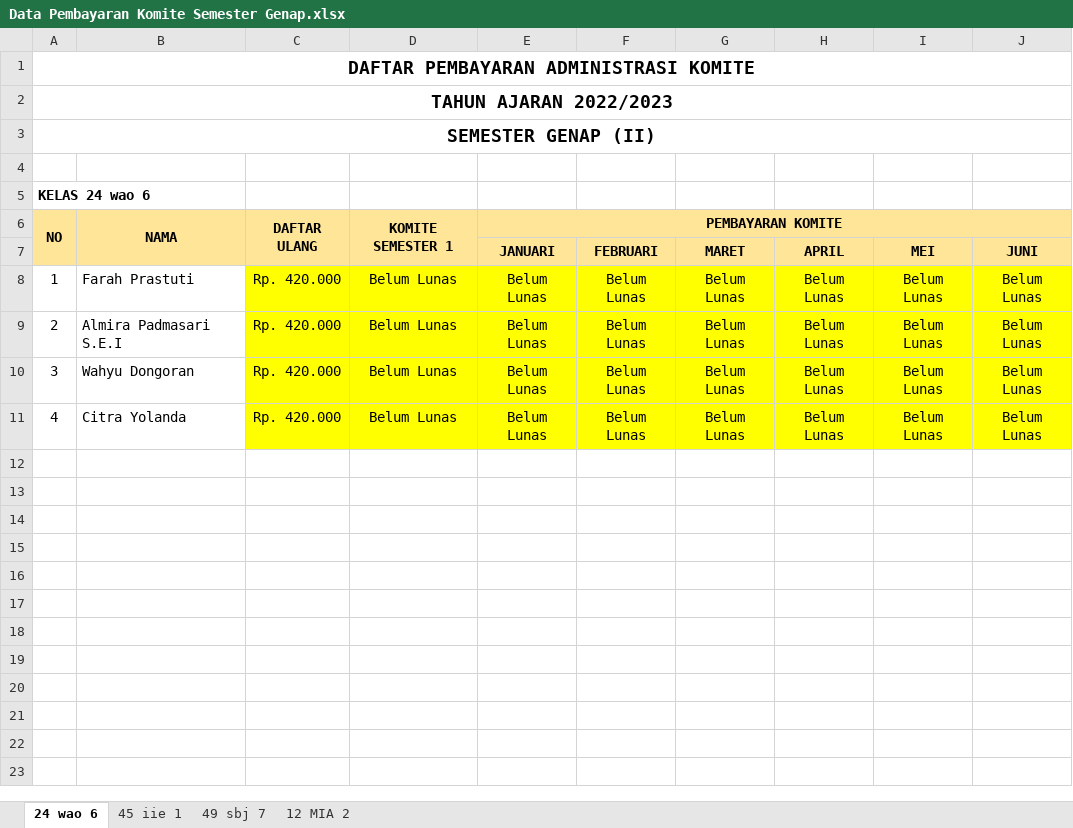
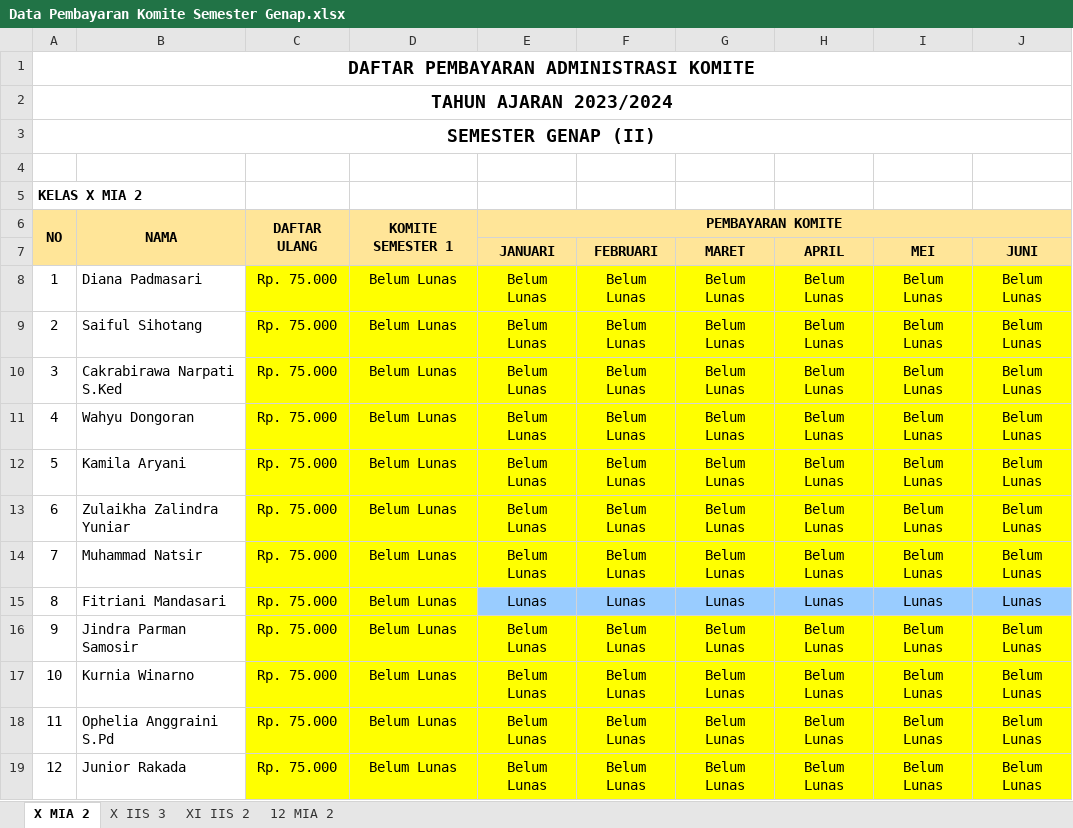
Before and after one commit to oozaw/sistem-informasi-sekolah, an Excel workbook: public/template/Data Pembayaran Komite Semester Genap.xlsx, sheet X MIA 2, drawn as a sheet; values as stored, in another font and other column widths than the file's, no borders; the diff names each change by its address in the sheet, - before the commit and + after, or states it on an @@ line.

```diff
--- a/public/template/Data Pembayaran Komite Semester Genap.xlsx (sheet X MIA 2)
+++ b/public/template/Data Pembayaran Komite Semester Genap.xlsx (sheet X MIA 2)
-sheet tab: 24 wao 6
+sheet tab: X MIA 2
-sheet tab: 45 iie 1
+sheet tab: X IIS 3
-sheet tab: 49 sbj 7
+sheet tab: XI IIS 2
-A2: TAHUN AJARAN 2022/2023
+A2: TAHUN AJARAN 2023/2024
-A5: KELAS 24 wao 6
+A5: KELAS X MIA 2
-B8: Farah Prastuti
+B8: Diana Padmasari
-C8:C11: Rp. 420.000
+C8:C11: Rp. 75.000
-B9: Almira Padmasari S.E.I
+B9: Saiful Sihotang
-B10: Wahyu Dongoran
+B10: Cakrabirawa Narpati S.Ked
-B11: Citra Yolanda
+B11: Wahyu Dongoran
+row 12: 5 | Kamila Aryani | Rp. 75.000 | Belum Lunas | Belum Lunas | Belum Lunas | Belum Lunas | Belum Lunas | Belum Lunas | Belum Lunas
+row 13: 6 | Zulaikha Zalindra Yuniar | Rp. 75.000 | Belum Lunas | Belum Lunas | Belum Lunas | Belum Lunas | Belum Lunas | Belum Lunas | Belum Lunas
+row 14: 7 | Muhammad Natsir | Rp. 75.000 | Belum Lunas | Belum Lunas | Belum Lunas | Belum Lunas | Belum Lunas | Belum Lunas | Belum Lunas
+row 15: 8 | Fitriani Mandasari | Rp. 75.000 | Belum Lunas | Lunas | Lunas | Lunas | Lunas | Lunas | Lunas
+row 16: 9 | Jindra Parman Samosir | Rp. 75.000 | Belum Lunas | Belum Lunas | Belum Lunas | Belum Lunas | Belum Lunas | Belum Lunas | Belum Lunas
+row 17: 10 | Kurnia Winarno | Rp. 75.000 | Belum Lunas | Belum Lunas | Belum Lunas | Belum Lunas | Belum Lunas | Belum Lunas | Belum Lunas
+row 18: 11 | Ophelia Anggraini S.Pd | Rp. 75.000 | Belum Lunas | Belum Lunas | Belum Lunas | Belum Lunas | Belum Lunas | Belum Lunas | Belum Lunas
+row 19: 12 | Junior Rakada | Rp. 75.000 | Belum Lunas | Belum Lunas | Belum Lunas | Belum Lunas | Belum Lunas | Belum Lunas | Belum Lunas
```
Also changed, not shown: sheet XI IIS 2, sheet 12 MIA 2, sheet X IIS 3, public/template/Data Pembayaran Komite Semester Ganjil.xlsx, public/template/Impor Data Siswa.xlsx, 4 other files.
